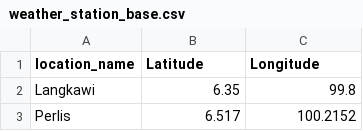
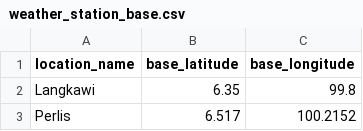
Before and after one commit to derrickgzq/bursa_palmai, a CSV file: weather_station_base.csv, drawn as a sheet; only a part is shown.

```diff
--- a/weather_station_base.csv
+++ b/weather_station_base.csv
@@ -1,2 +1,2 @@
-"location_name","Latitude","Longitude"
+"location_name","base_latitude","base_longitude"
 "Langkawi",6.35,99.8
```
Also changed, not shown: 6 other files.
